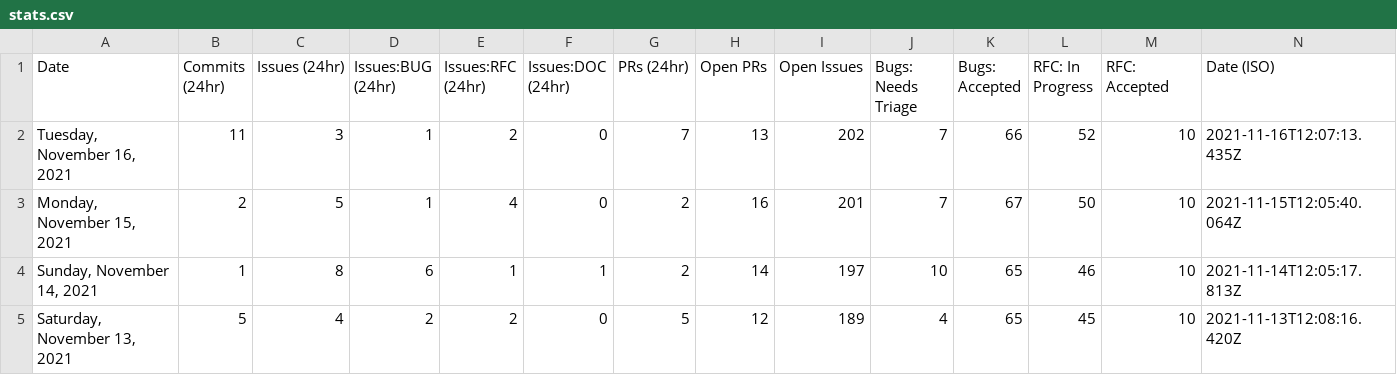
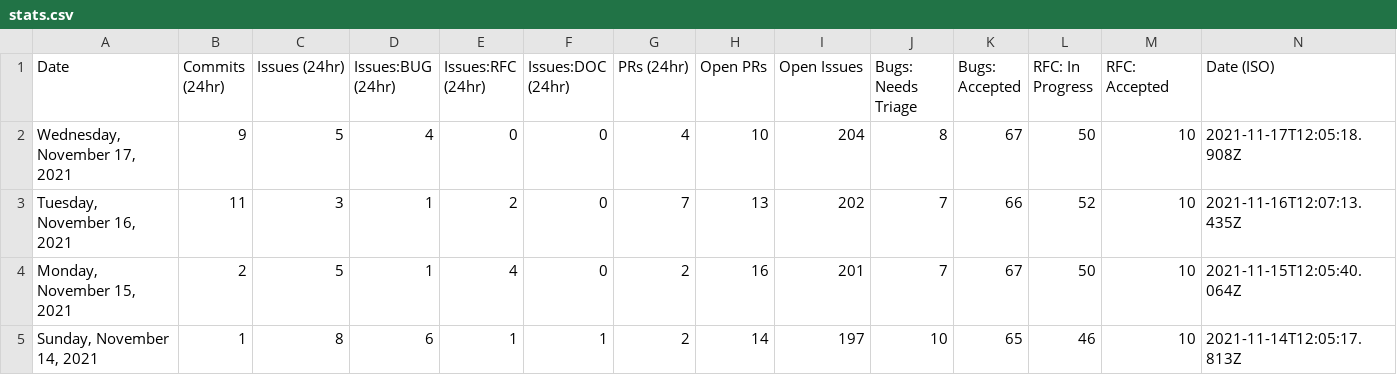
Before and after one commit to SiriousHunter/astro, a CSV file: stats/stats.csv, drawn as a sheet; only a part is shown; the shorter side is filled out with more unchanged rows; the diff names each change by its address in the sheet, - before the commit and + after, or states it on an @@ line.

```diff
--- a/stats/stats.csv
+++ b/stats/stats.csv
+row 2: Wednesday, November 17, 2021 | 9 | 5 | 4 | 0 | 0 | 4 | 10 | 204 | 8 | 67 | 50 | 10 | 2021-11-17T12:05:18.908Z
```
